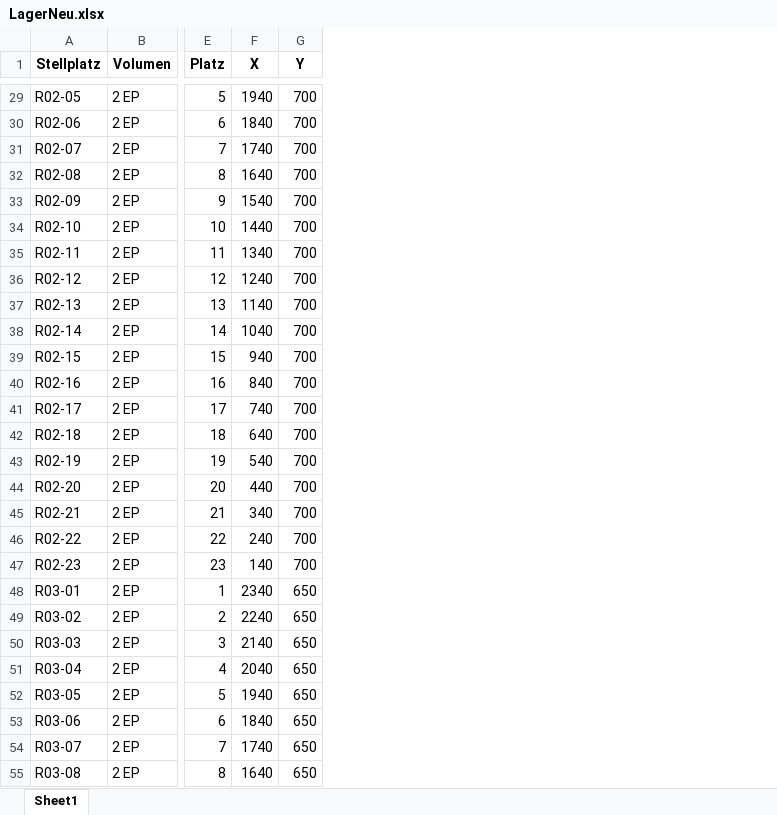
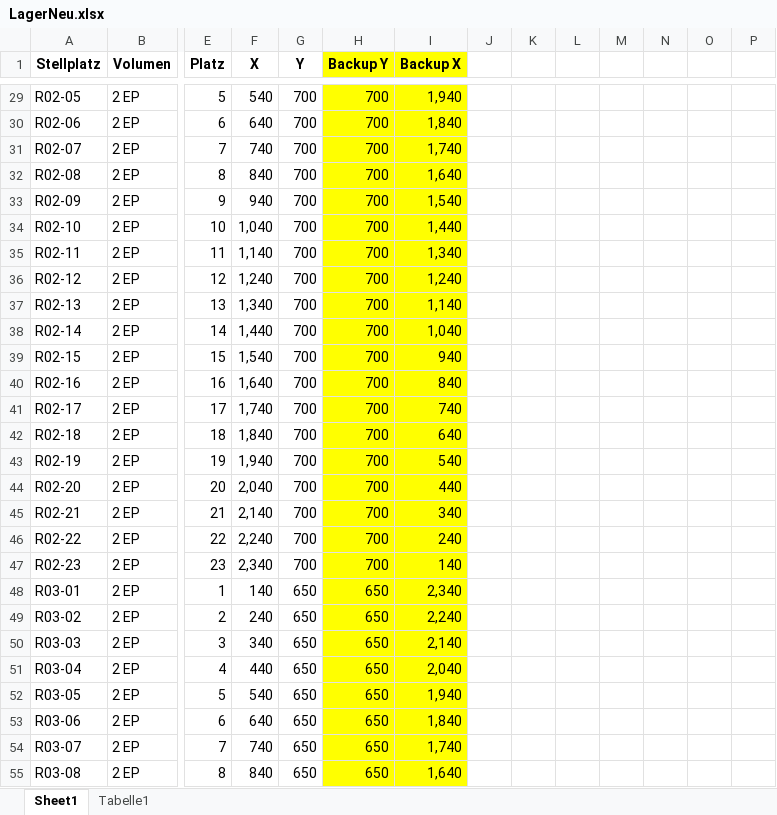
Before and after one commit to Nuckeln/PAMS, an Excel workbook: Data/appData/LagerNeu.xlsx, sheet Sheet1, drawn as a sheet; only a part is shown, gaps mark what is left out; values as stored, in another font and other column widths than the file's, no borders; the diff covers the shown part only; the diff names each change by its address in the sheet, - before the commit and + after, or states it on an @@ line.

```diff
--- a/Data/appData/LagerNeu.xlsx (sheet Sheet1)
+++ b/Data/appData/LagerNeu.xlsx (sheet Sheet1)
+sheet tab: Tabelle1
+column H (Backup Y), rows 29-55: 700 | 700 | 700 | 700 | 700 | 700 | 700 | 700 | 700 | 700 | 700 | 700 | 700 | 700 | 700 | 700 | 700 | 700 | 700 | 650 | 650 | 650 | 650 | 650 | 650 | 650 | 650
+column I (Backup X), rows 29-55: 1,940 | 1,840 | 1,740 | 1,640 | 1,540 | 1,440 | 1,340 | 1,240 | 1,140 | 1,040 | 940 | 840 | 740 | 640 | 540 | 440 | 340 | 240 | 140 | 2,340 | 2,240 | 2,140 | 2,040 | 1,940 | 1,840 | 1,740 | 1,640
+column J, empty
+column K, empty
+column L, empty
+column M, empty
+column N, empty
+column O, empty
+column P, empty
-F29 (X): 1940
+F29 (X): 540
-F30 (X): 1840
+F30 (X): 640
-F31 (X): 1740
+F31 (X): 740
-F32 (X): 1640
+F32 (X): 840
-F33 (X): 1540
+F33 (X): 940
-F34 (X): 1440
+F34 (X): 1,040
-F35 (X): 1340
+F35 (X): 1,140
-F36 (X): 1240
+F36 (X): 1,240
-F37 (X): 1140
+F37 (X): 1,340
-F38 (X): 1040
+F38 (X): 1,440
-F39 (X): 940
+F39 (X): 1,540
-F40 (X): 840
+F40 (X): 1,640
-F41 (X): 740
+F41 (X): 1,740
-F42 (X): 640
+F42 (X): 1,840
-F43 (X): 540
+F43 (X): 1,940
-F44 (X): 440
+F44 (X): 2,040
-F45 (X): 340
+F45 (X): 2,140
-F46 (X): 240
+F46 (X): 2,240
-F47 (X): 140
+F47 (X): 2,340
-F48 (X): 2340
+F48 (X): 140
-F49 (X): 2240
+F49 (X): 240
-F50 (X): 2140
+F50 (X): 340
-F51 (X): 2040
+F51 (X): 440
-F52 (X): 1940
+F52 (X): 540
-F53 (X): 1840
+F53 (X): 640
-F54 (X): 1740
+F54 (X): 740
-F55 (X): 1640
+F55 (X): 840
```
Also changed, not shown: 1 added row, 107 edited cells and cell formats elsewhere in this sheet, 6 other files.
